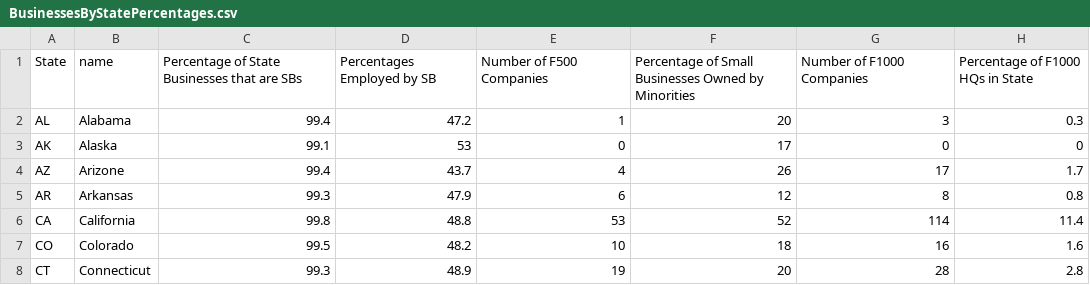
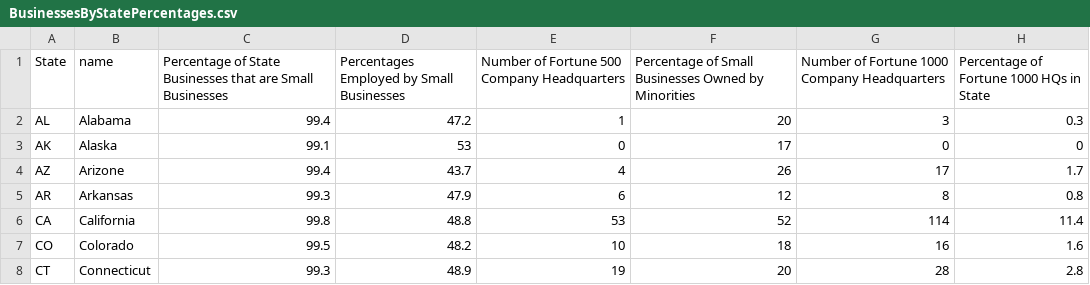
Before and after one commit to mbiehlgis/unit-3, a CSV file: data/BusinessesByStatePercentages.csv, drawn as a sheet; only a part is shown.

```diff
--- a/data/BusinessesByStatePercentages.csv
+++ b/data/BusinessesByStatePercentages.csv
@@ -1,2 +1,2 @@
-State,name,Percentage of State Businesses that are SBs,Percentages Employed by SB,Number of F500 Companies,Percentage of Small Businesses Owned by Minorities,Number of F1000 Companies,Percentage of F1000 HQs in State
+State,name,Percentage of State Businesses that are Small Businesses,Percentages Employed by Small Businesses,Number of Fortune 500 Company Headquarters,Percentage of Small Businesses Owned by Minorities,Number of Fortune 1000 Company Headquarters,Percentage of Fortune 1000 HQs in State
 AL,Alabama,99.4,47.2,1,20,3,0.3
```
Also changed, not shown: 3 other files.
